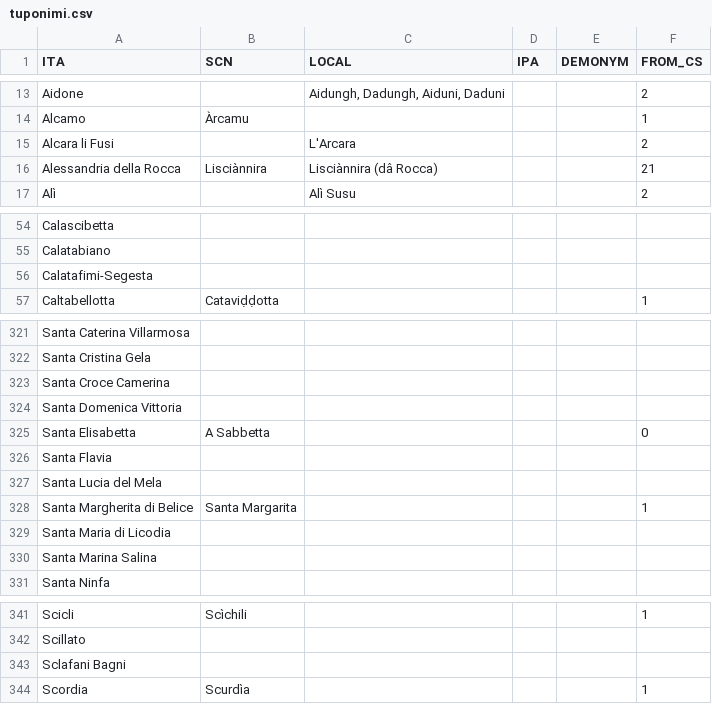
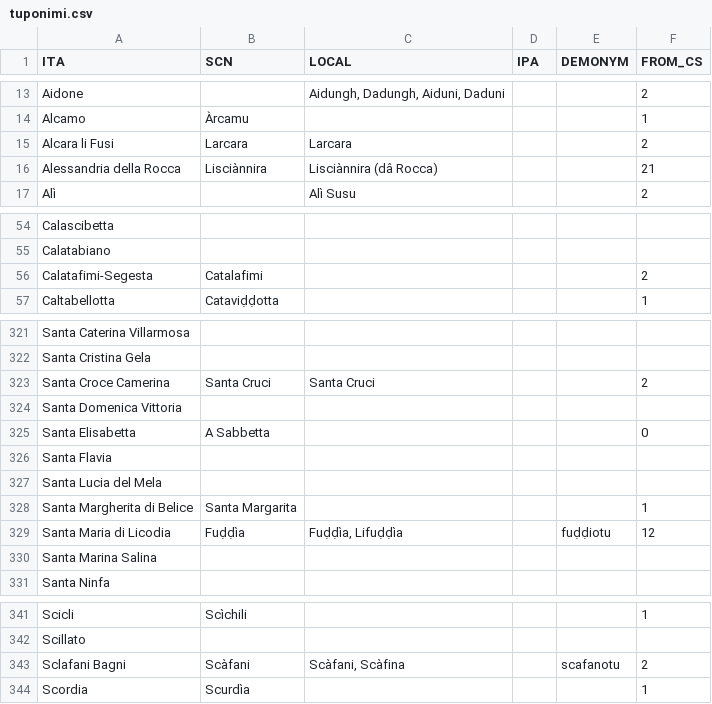
Before and after one commit to cademia/finaiti, a CSV file: tuponimi.csv, drawn as a sheet; only a part is shown, gaps mark what is left out; the diff covers the shown part only.

```diff
--- a/tuponimi.csv
+++ b/tuponimi.csv
@@ -14,3 +14,3 @@ Aidone,,"Aidungh, Dadungh, Aiduni, Daduni",,,2
 Alcamo,Àrcamu,,,,1
-Alcara li Fusi,,L'Arcara,,,2
+Alcara li Fusi,Larcara,Larcara,,,2
 Alessandria della Rocca,Lisciànnira,Lisciànnira (dâ Rocca),,,21
@@ -55,3 +55,3 @@ Calascibetta,,,,,
 Calatabiano,,,,,
-Calatafimi-Segesta,,,,,
+Calatafimi-Segesta,Catalafimi,,,,2
 Caltabellotta,Cataviḍḍotta,,,,1
@@ -322,3 +322,3 @@ Santa Caterina Villarmosa,,,,,
 Santa Cristina Gela,,,,,
-Santa Croce Camerina,,,,,
+Santa Croce Camerina,Santa Cruci,Santa Cruci,,,2
 Santa Domenica Vittoria,,,,,
@@ -328,3 +328,3 @@ Santa Lucia del Mela,,,,,
 Santa Margherita di Belice,Santa Margarita,,,,1
-Santa Maria di Licodia,,,,,
+Santa Maria di Licodia,Fuḍḍìa,"Fuḍḍìa, Lifuḍḍìa",,fuḍḍiotu,12
 Santa Marina Salina,,,,,
@@ -342,3 +342,3 @@ Scicli,Scìchili,,,,1
 Scillato,,,,,
-Sclafani Bagni,,,,,
+Sclafani Bagni,Scàfani,"Scàfani, Scàfina",,"scafanotu",2
 Scordia,Scurdìa,,,,1
```
Also changed, not shown: 16 edited cells elsewhere in this file, 5 other files.
